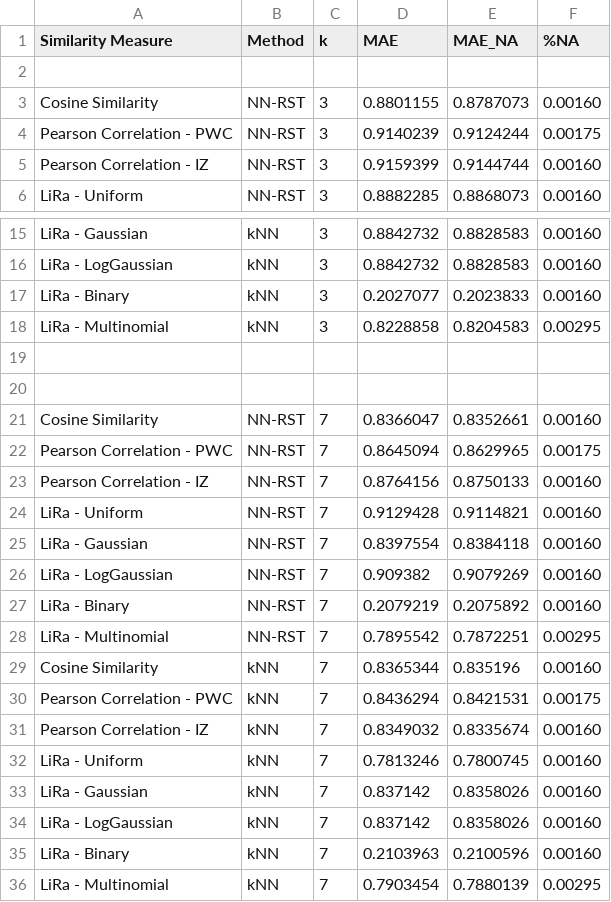
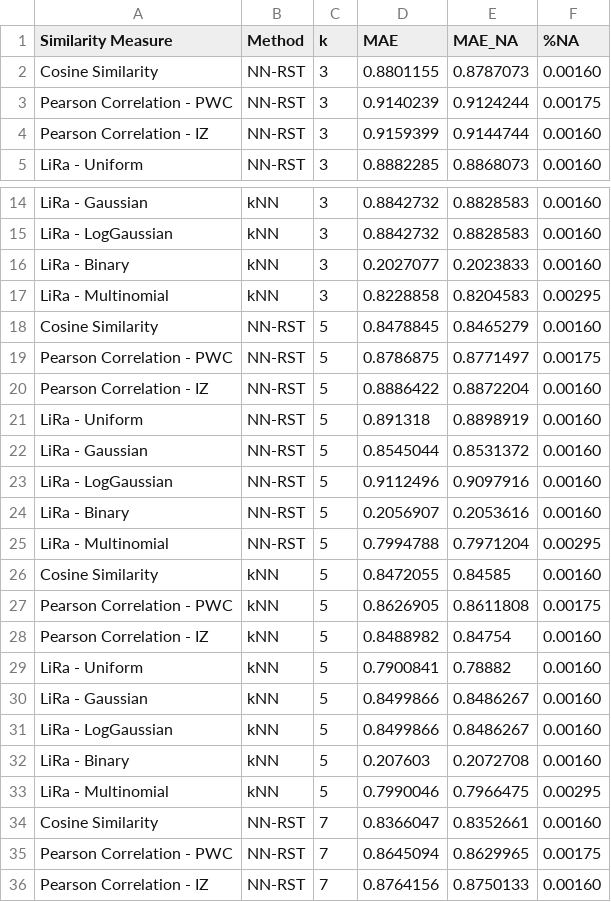
Before and after one commit to jacobmunson/RecommenderSystems, a CSV file: MovieLens Evaluation/ml_100k_benchmark_set1_multinomial.csv, drawn as a sheet; only a part is shown, gaps mark what is left out; the shorter side is filled out with more unchanged rows.

Commit message:
Update ml_100k_benchmark_set1_multinomial.csv

```diff
--- a/MovieLens Evaluation/ml_100k_benchmark_set1_multinomial.csv
+++ b/MovieLens Evaluation/ml_100k_benchmark_set1_multinomial.csv
@@ -1,3 +1,2 @@
 	Similarity Measure, Method, k, MAE, MAE_NA, %NA
-
           Cosine Similarity, NN-RST, 3, 0.8801155, 0.8787073, 0.00160
@@ -18,4 +17,18 @@
         LiRa - Multinomial,    kNN, 3, 0.8228858, 0.8204583, 0.00295
-	
-	
+          Cosine Similarity, NN-RST, 5, 0.8478845, 0.8465279, 0.00160
+  Pearson Correlation - PWC, NN-RST, 5, 0.8786875, 0.8771497, 0.00175
+   Pearson Correlation - IZ, NN-RST, 5, 0.8886422, 0.8872204, 0.00160
+             LiRa - Uniform, NN-RST, 5,  0.891318, 0.8898919, 0.00160
+            LiRa - Gaussian, NN-RST, 5, 0.8545044, 0.8531372, 0.00160
+         LiRa - LogGaussian, NN-RST, 5, 0.9112496, 0.9097916, 0.00160
+              LiRa - Binary, NN-RST, 5, 0.2056907, 0.2053616, 0.00160
+         LiRa - Multinomial, NN-RST, 5, 0.7994788, 0.7971204, 0.00295
+          Cosine Similarity,    kNN, 5, 0.8472055,   0.84585, 0.00160
+ Pearson Correlation - PWC,    kNN, 5, 0.8626905, 0.8611808, 0.00175
+  Pearson Correlation - IZ,    kNN, 5, 0.8488982,   0.84754, 0.00160
+            LiRa - Uniform,    kNN, 5, 0.7900841,   0.78882, 0.00160
+           LiRa - Gaussian,    kNN, 5, 0.8499866, 0.8486267, 0.00160
+        LiRa - LogGaussian,    kNN, 5, 0.8499866, 0.8486267, 0.00160
+             LiRa - Binary,    kNN, 5,  0.207603, 0.2072708, 0.00160
+        LiRa - Multinomial,    kNN, 5, 0.7990046, 0.7966475, 0.00295
 Cosine Similarity, NN-RST, 7, 0.8366047, 0.8352661, 0.00160
```
